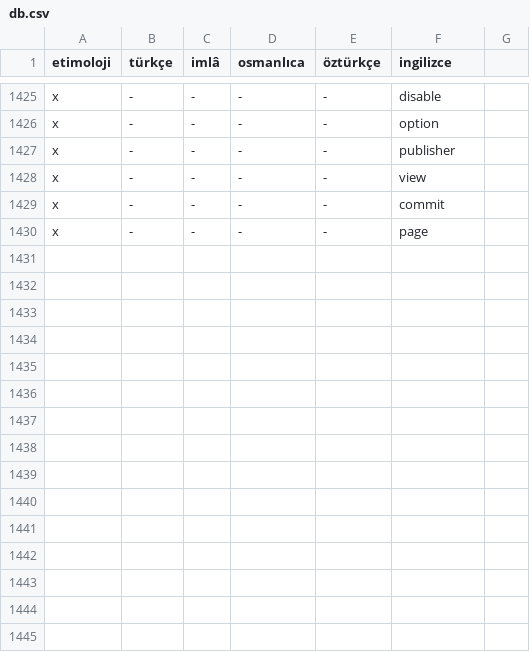
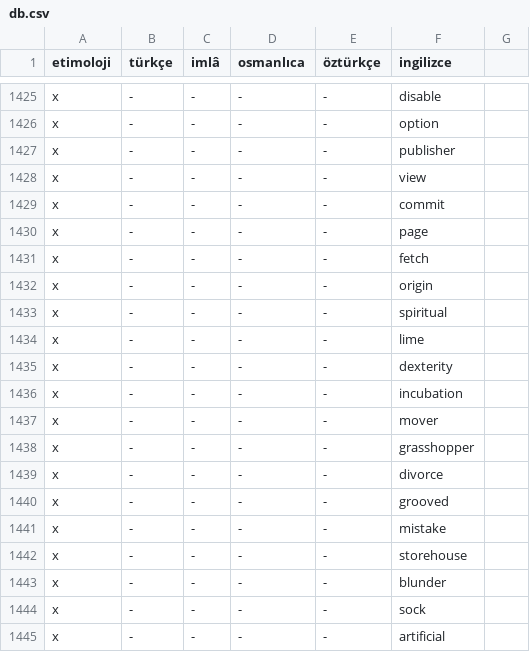
Before and after one commit to eneskalaycidev/turkceimla-db, a CSV file: db.csv, drawn as a sheet; only a part is shown, gaps mark what is left out.

Commit message:
Update db.csv

```diff
--- a/db.csv
+++ b/db.csv
@@ -1430 +1430,16 @@ x,-,-,-,-,commit
 x,-,-,-,-,page
+x,-,-,-,-,fetch
+x,-,-,-,-,origin
+x,-,-,-,-,spiritual
+x,-,-,-,-,lime
+x,-,-,-,-,dexterity
+x,-,-,-,-,incubation
+x,-,-,-,-,mover
+x,-,-,-,-,grasshopper
+x,-,-,-,-,divorce
+x,-,-,-,-,grooved
+x,-,-,-,-,mistake
+x,-,-,-,-,storehouse
+x,-,-,-,-,blunder
+x,-,-,-,-,sock
+x,-,-,-,-,artificial
```
